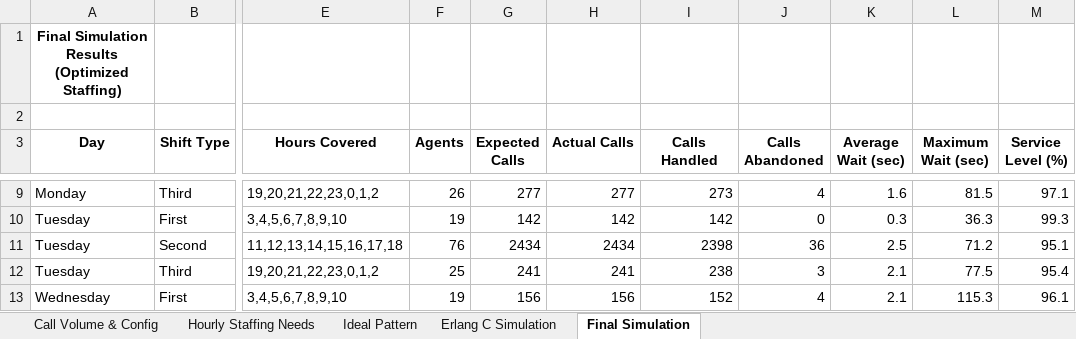
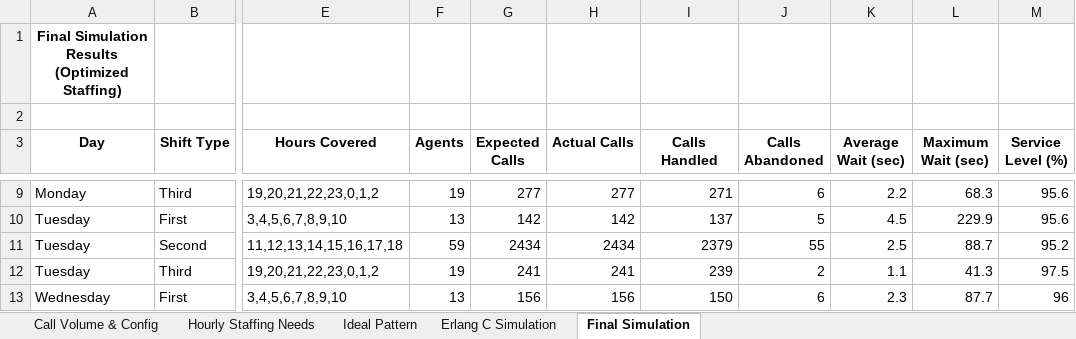
Before and after one commit to Liri-soft/Crew-quant-queueing, an Excel workbook: StaffingReport.xlsx, sheet Final Simulation, drawn as a sheet; only a part is shown, gaps mark what is left out; values as stored, in another font and other column widths than the file's, no borders; the diff covers the shown part only; the diff names each change by its address in the sheet, - before the commit and + after, or states it on an @@ line.

```diff
--- a/StaffingReport.xlsx (sheet Final Simulation)
+++ b/StaffingReport.xlsx (sheet Final Simulation)
-F9 (Agents): 26
+F9 (Agents): 19
-I9 (Calls Handled): 273
+I9 (Calls Handled): 271
-J9 (Calls Abandoned): 4
+J9 (Calls Abandoned): 6
-K9 (Average Wait (sec)): 1.6
+K9 (Average Wait (sec)): 2.2
-L9 (Maximum Wait (sec)): 81.5
+L9 (Maximum Wait (sec)): 68.3
-M9 (Service Level (%)): 97.1
+M9 (Service Level (%)): 95.6
-F10 (Agents): 19
+F10 (Agents): 13
-I10 (Calls Handled): 142
+I10 (Calls Handled): 137
-J10 (Calls Abandoned): 0
+J10 (Calls Abandoned): 5
-K10 (Average Wait (sec)): 0.3
+K10 (Average Wait (sec)): 4.5
-L10 (Maximum Wait (sec)): 36.3
+L10 (Maximum Wait (sec)): 229.9
-M10 (Service Level (%)): 99.3
+M10 (Service Level (%)): 95.6
-F11 (Agents): 76
+F11 (Agents): 59
-I11 (Calls Handled): 2398
+I11 (Calls Handled): 2379
-J11 (Calls Abandoned): 36
+J11 (Calls Abandoned): 55
-L11 (Maximum Wait (sec)): 71.2
+L11 (Maximum Wait (sec)): 88.7
-M11 (Service Level (%)): 95.1
+M11 (Service Level (%)): 95.2
-F12 (Agents): 25
+F12 (Agents): 19
-I12 (Calls Handled): 238
+I12 (Calls Handled): 239
-J12 (Calls Abandoned): 3
+J12 (Calls Abandoned): 2
-K12 (Average Wait (sec)): 2.1
+K12 (Average Wait (sec)): 1.1
-L12 (Maximum Wait (sec)): 77.5
+L12 (Maximum Wait (sec)): 41.3
-M12 (Service Level (%)): 95.4
+M12 (Service Level (%)): 97.5
-F13 (Agents): 19
+F13 (Agents): 13
-I13 (Calls Handled): 152
+I13 (Calls Handled): 150
-J13 (Calls Abandoned): 4
+J13 (Calls Abandoned): 6
-K13 (Average Wait (sec)): 2.1
+K13 (Average Wait (sec)): 2.3
-L13 (Maximum Wait (sec)): 115.3
+L13 (Maximum Wait (sec)): 87.7
-M13 (Service Level (%)): 96.1
+M13 (Service Level (%)): 96
```
Also changed, not shown: 6 added rows, 6 removed rows and 133 edited cells elsewhere in this sheet, sheet Erlang C Simulation, sheet Call Volume & Config, 6 other files.
